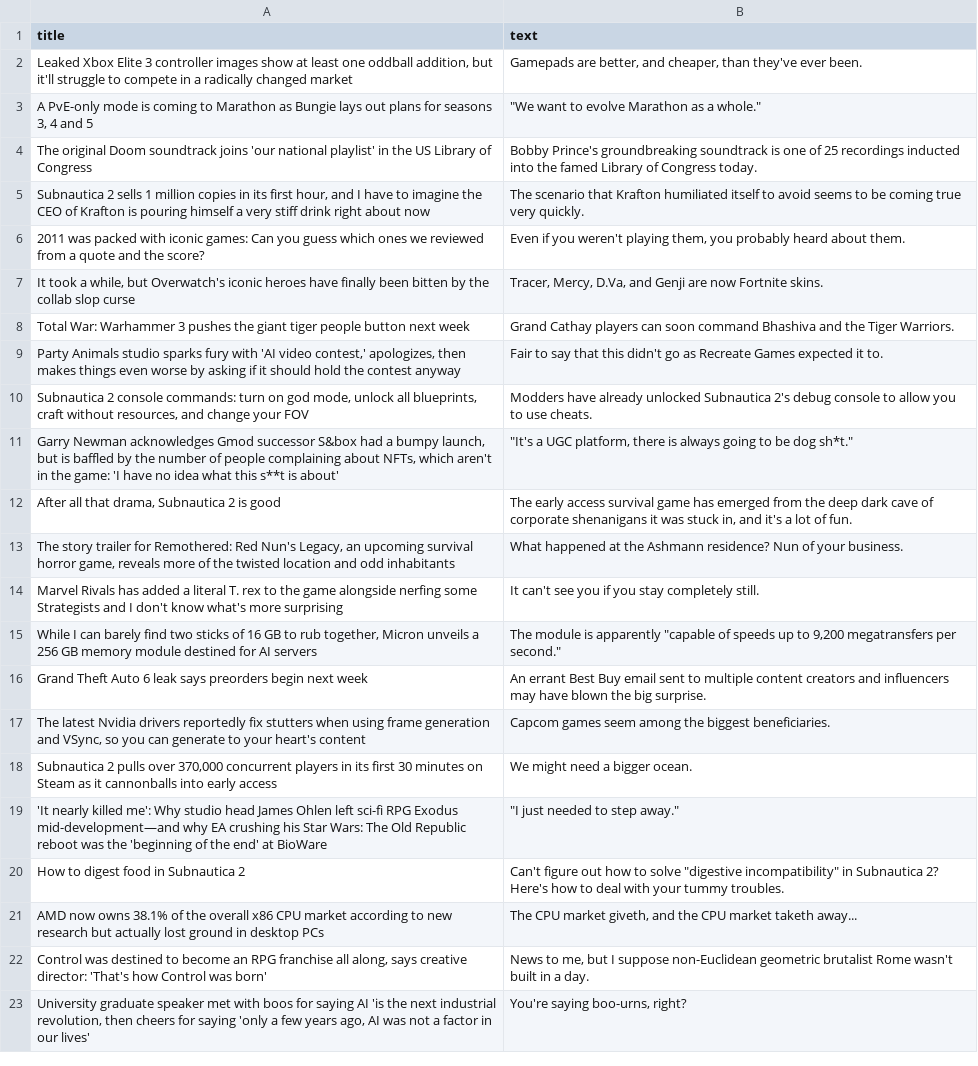
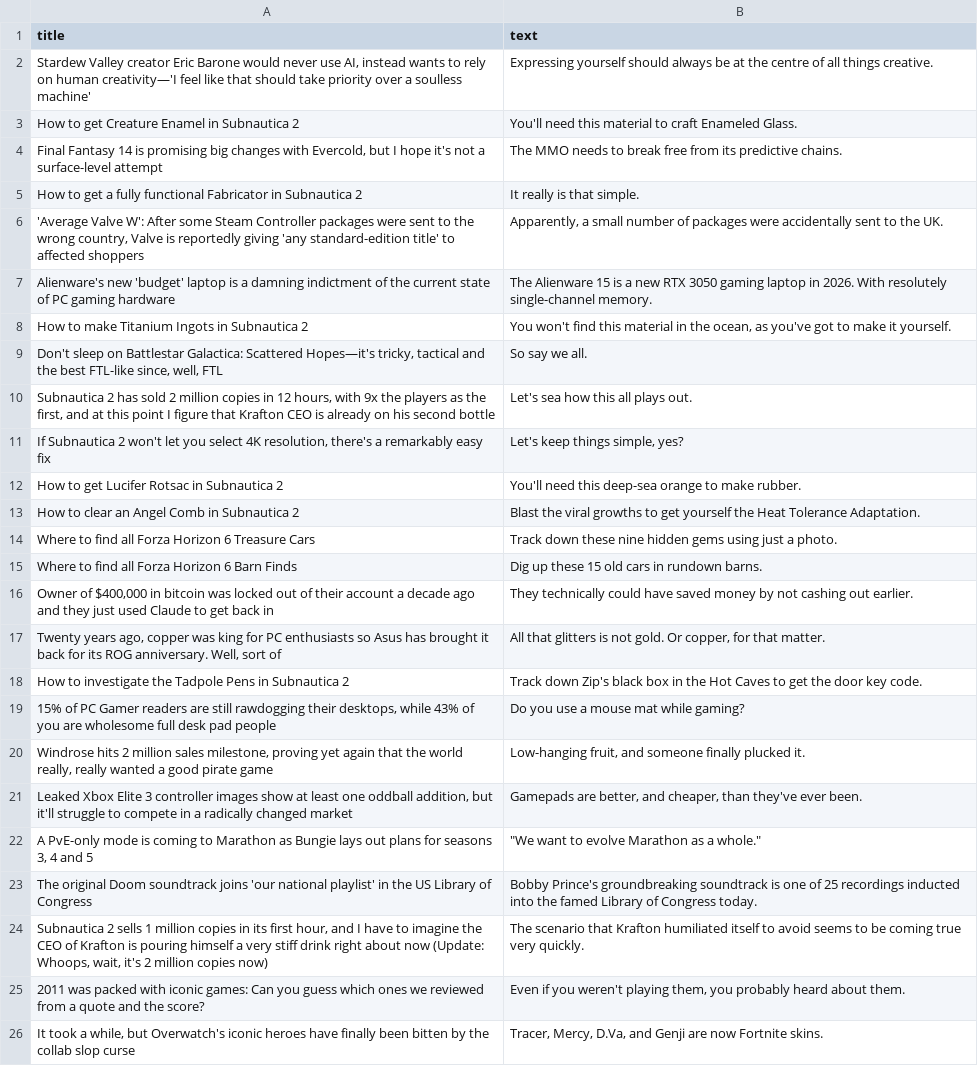
Before and after one commit to ROHIT05-ENG/gaming-news-project, a CSV file: data/evidence/evidence_clean.csv, drawn as a sheet; only a part is shown; the shorter side is filled out with more unchanged rows; the diff covers the shown part only.

```diff
--- a/data/evidence/evidence_clean.csv
+++ b/data/evidence/evidence_clean.csv
@@ -1,2 +1,21 @@
 title,text
+"Stardew Valley creator Eric Barone would never use AI, instead wants to rely on human creativity—'I feel like that should take priority over a soulless machine'",Expressing yourself should always be at the centre of all things creative.
+How to get Creature Enamel in Subnautica 2,You'll need this material to craft Enameled Glass.
+"Final Fantasy 14 is promising big changes with Evercold, but I hope it's not a surface-level attempt",The MMO needs to break free from its predictive chains.
+How to get a fully functional Fabricator in Subnautica 2,It really is that simple.
+"'Average Valve W': After some Steam Controller packages were sent to the wrong country, Valve is reportedly giving 'any standard-edition title' to affected shoppers","Apparently, a small number of packages were accidentally sent to the UK."
+Alienware's new 'budget' laptop is a damning indictment of the current state of PC gaming hardware,The Alienware 15 is a new RTX 3050 gaming laptop in 2026. With resolutely single-channel memory.
+How to make Titanium Ingots in Subnautica 2,"You won't find this material in the ocean, as you've got to make it yourself."
+"Don't sleep on Battlestar Galactica: Scattered Hopes—it's tricky, tactical and the best FTL-like since, well, FTL",So say we all.
+"Subnautica 2 has sold 2 million copies in 12 hours, with 9x the players as the first, and at this point I figure that Krafton CEO is already on his second bottle",Let's sea how this all plays out.
+"If Subnautica 2 won't let you select 4K resolution, there's a remarkably easy fix","Let's keep things simple, yes?"
+How to get Lucifer Rotsac in Subnautica 2,You'll need this deep-sea orange to make rubber.
+How to clear an Angel Comb in Subnautica 2,Blast the viral growths to get yourself the Heat Tolerance Adaptation.
+Where to find all Forza Horizon 6 Treasure Cars,Track down these nine hidden gems using just a photo.
+Where to find all Forza Horizon 6 Barn Finds,Dig up these 15 old cars in rundown barns.
+"Owner of $400,000 in bitcoin was locked out of their account a decade ago and they just used Claude to get back in",They technically could have saved money by not cashing out earlier.
+"Twenty years ago, copper was king for PC enthusiasts so Asus has brought it back for its ROG anniversary. Well, sort of","All that glitters is not gold. Or copper, for that matter."
+How to investigate the Tadpole Pens in Subnautica 2,Track down Zip's black box in the Hot Caves to get the door key code.
+"15% of PC Gamer readers are still rawdogging their desktops, while 43% of you are wholesome full desk pad people",Do you use a mouse mat while gaming?
+"Windrose hits 2 million sales milestone, proving yet again that the world really, really wanted a good pirate game","Low-hanging fruit, and someone finally plucked it."
 "Leaked Xbox Elite 3 controller images show at least one oddball addition, but it'll struggle to compete in a radically changed market","Gamepads are better, and cheaper, than they've ever been."
@@ -4,3 +23,3 @@ title,text
 The original Doom soundtrack joins 'our national playlist' in the US Library of Congress,Bobby Prince's groundbreaking soundtrack is one of 25 recordings inducted into the famed Library of Congress today.
-"Subnautica 2 sells 1 million copies in its first hour, and I have to imagine the CEO of Krafton is pouring himself a very stiff drink right about now",The scenario that Krafton humiliated itself to avoid seems to be coming true very quickly.
+"Subnautica 2 sells 1 million copies in its first hour, and I have to imagine the CEO of Krafton is pouring himself a very stiff drink right about now (Update: Whoops, wait, it's 2 million copies now)",The scenario that Krafton humiliated itself to avoid seems to be coming true very quickly.
 2011 was packed with iconic games: Can you guess which ones we reviewed from a quote and the score?,"Even if you weren't playing them, you probably heard about them."
```
Also changed, not shown: 9 added rows, 28 removed rows and 4 moved rows elsewhere in this file, data/evidence/evidence_raw.csv.
